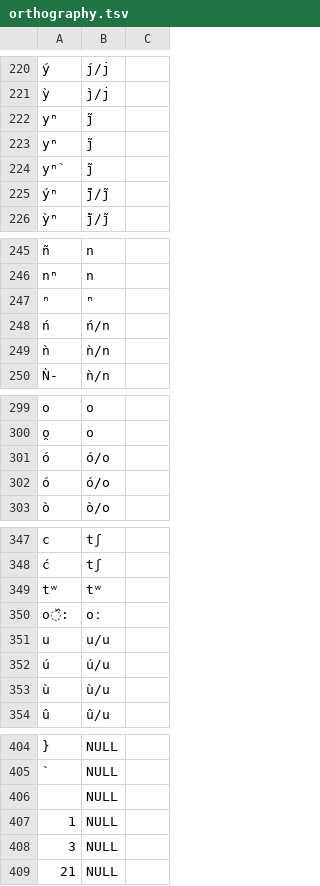
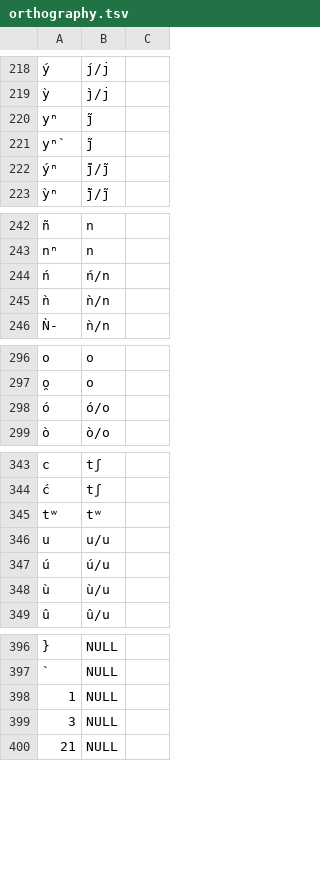
Before and after one commit to languageislands/heathdogon, a TSV file: etc/orthography.tsv, drawn as a sheet; only a part is shown, gaps mark what is left out; removed rows and columns are numbered as before the commit, all else as after; the diff covers the shown part only; the diff names each change by its address in the sheet, - before the commit and + after, or states it on an @@ line.

```diff
--- a/etc/orthography.tsv
+++ b/etc/orthography.tsv
-row 223: yⁿ | j̃
-row 247: ⁿ | ⁿ
-row 301: ó | ó/o
-row 350: o᷈: | oː
-row 406:  | NULL
```
Also changed, not shown: 8 removed rows, 1 moved row and 3 edited cells elsewhere in this file.
